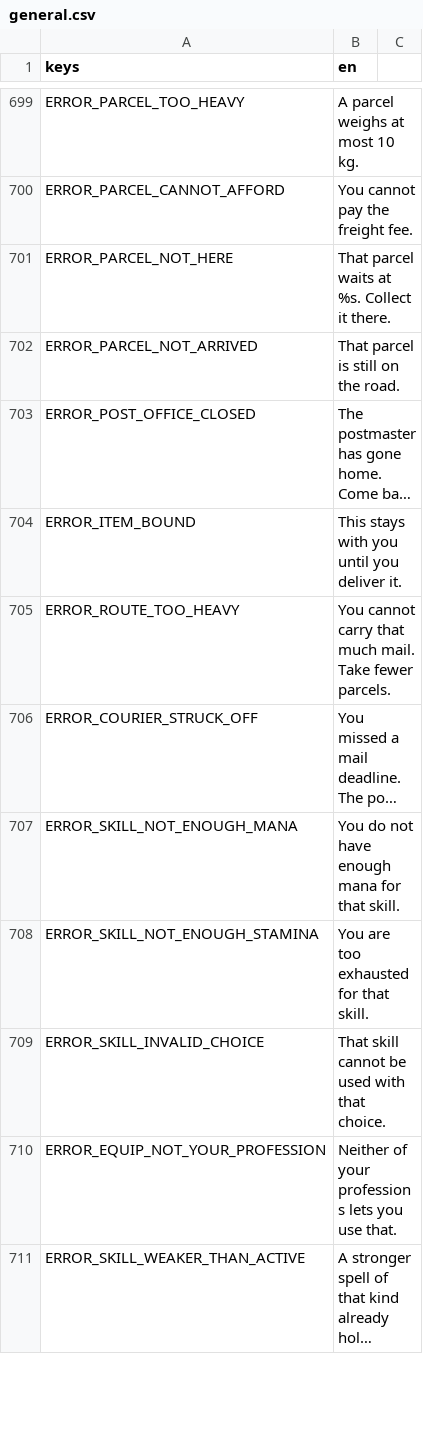
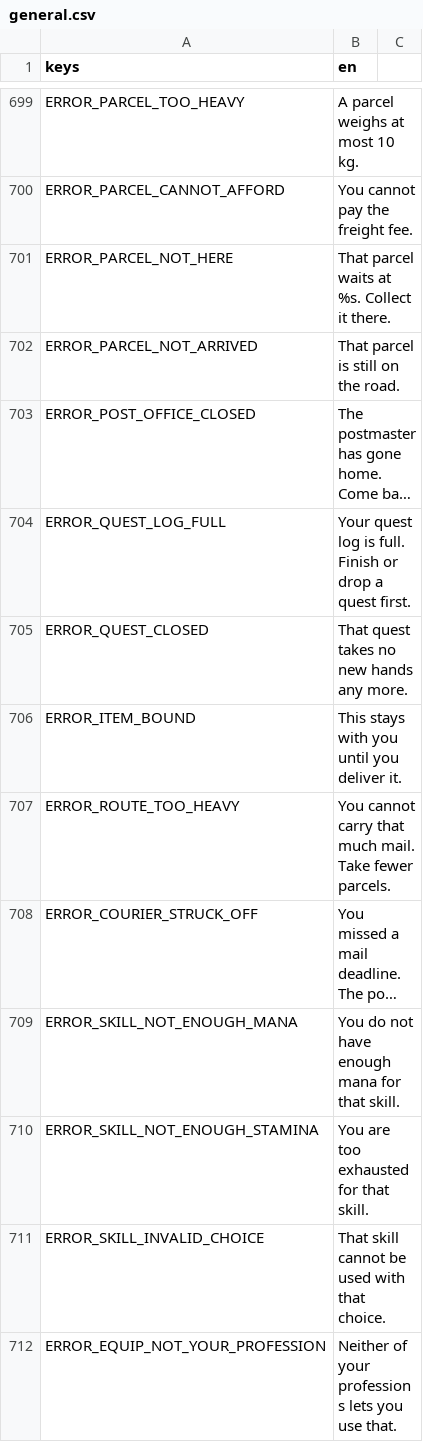
Before and after one commit to tfelix/bestia-behemoth, a CSV file: bestia-client/src/Localization/general.csv, drawn as a sheet; only a part is shown, gaps mark what is left out; the shorter side is filled out with more unchanged rows; long unchanged cells end in …; the diff names each change by its address in the sheet, - before the commit and + after, or states it on an @@ line.

```diff
--- a/bestia-client/src/Localization/general.csv
+++ b/bestia-client/src/Localization/general.csv
+row 704: ERROR_QUEST_LOG_FULL | Your quest log is full. Finish or drop a quest first.
+row 705: ERROR_QUEST_CLOSED | That quest takes no new hands any more.
```
Also changed, not shown: 30 other files.
